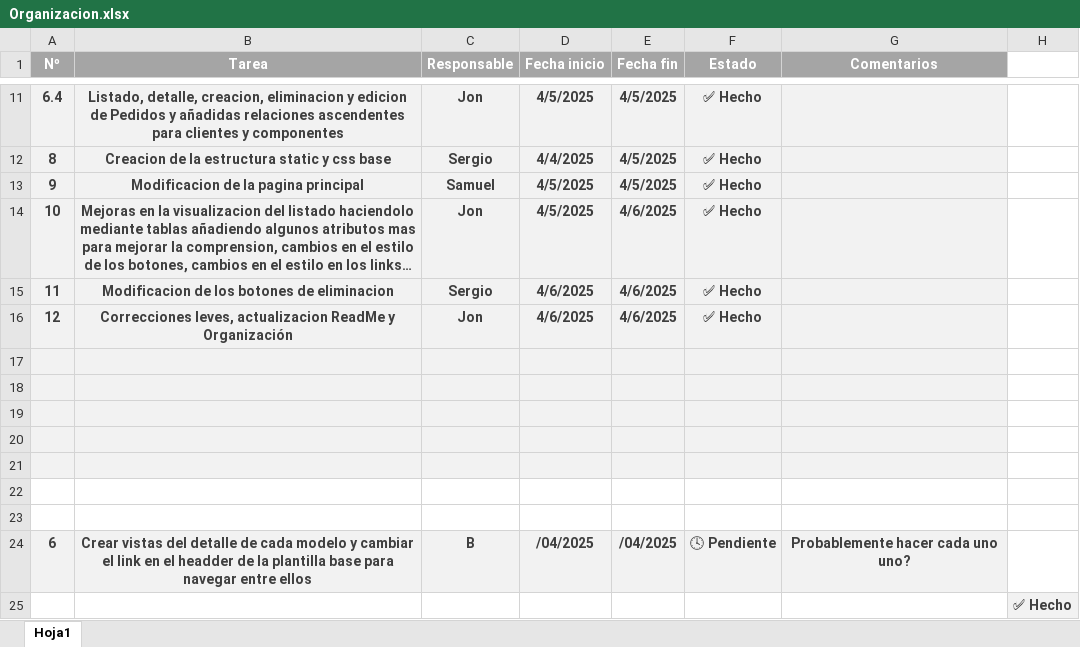
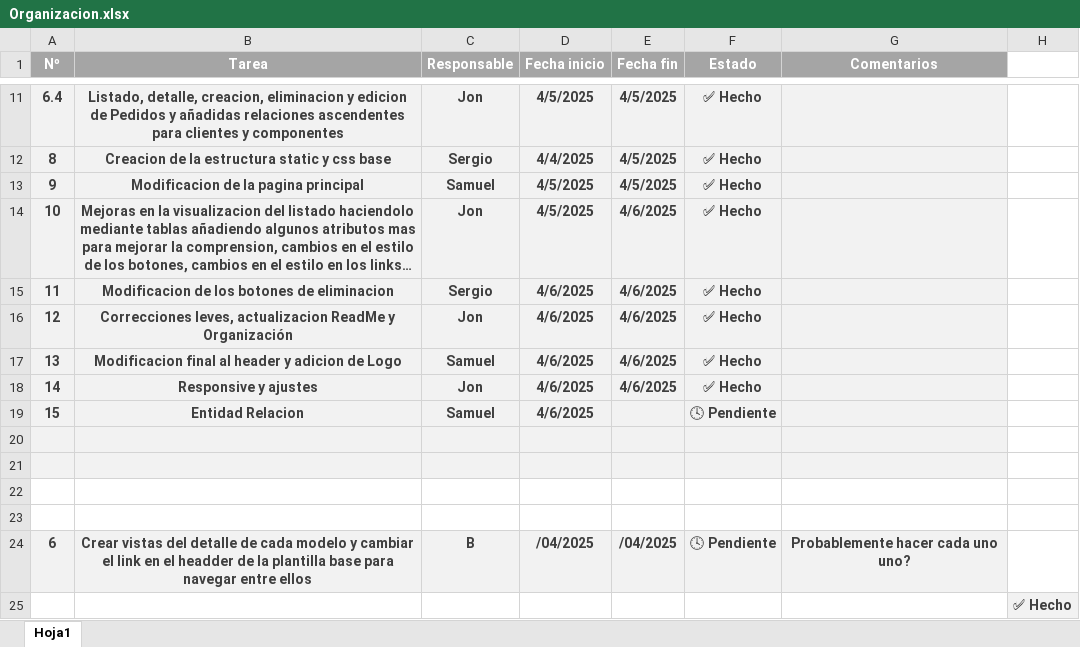
Before and after one commit to Jon8a/IW-Entregable2, an Excel workbook: Organizacion.xlsx, sheet Hoja1, drawn as a sheet; only a part is shown, gaps mark what is left out; long unchanged cells end in …; values as stored, in another font and other column widths than the file's, no borders; the diff names each change by its address in the sheet, - before the commit and + after, or states it on an @@ line.

Commit message:
Responsive para pantallas pequeñas y retoques

```diff
--- a/Organizacion.xlsx (sheet Hoja1)
+++ b/Organizacion.xlsx (sheet Hoja1)
-row 17: (empty)
+row 17: 13 | Modificacion final al header y adicion de Logo | Samuel | 4/6/2025 | 4/6/2025 | ✅ Hecho
-row 18: (empty)
+row 18: 14 | Responsive y ajustes | Jon | 4/6/2025 | 4/6/2025 | ✅ Hecho
-row 19: (empty)
+row 19: 15 | Entidad Relacion | Samuel | 4/6/2025 |  | 🕓 Pendiente
```
Also changed, not shown: 4 other files.
